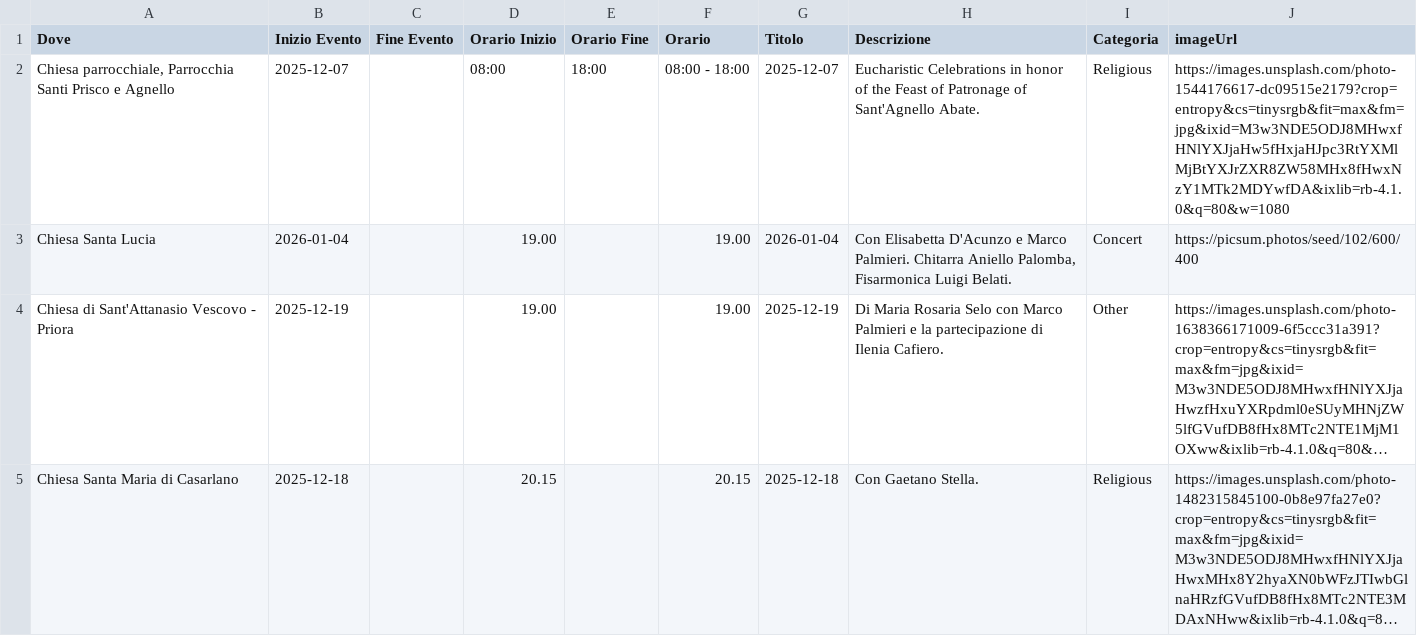
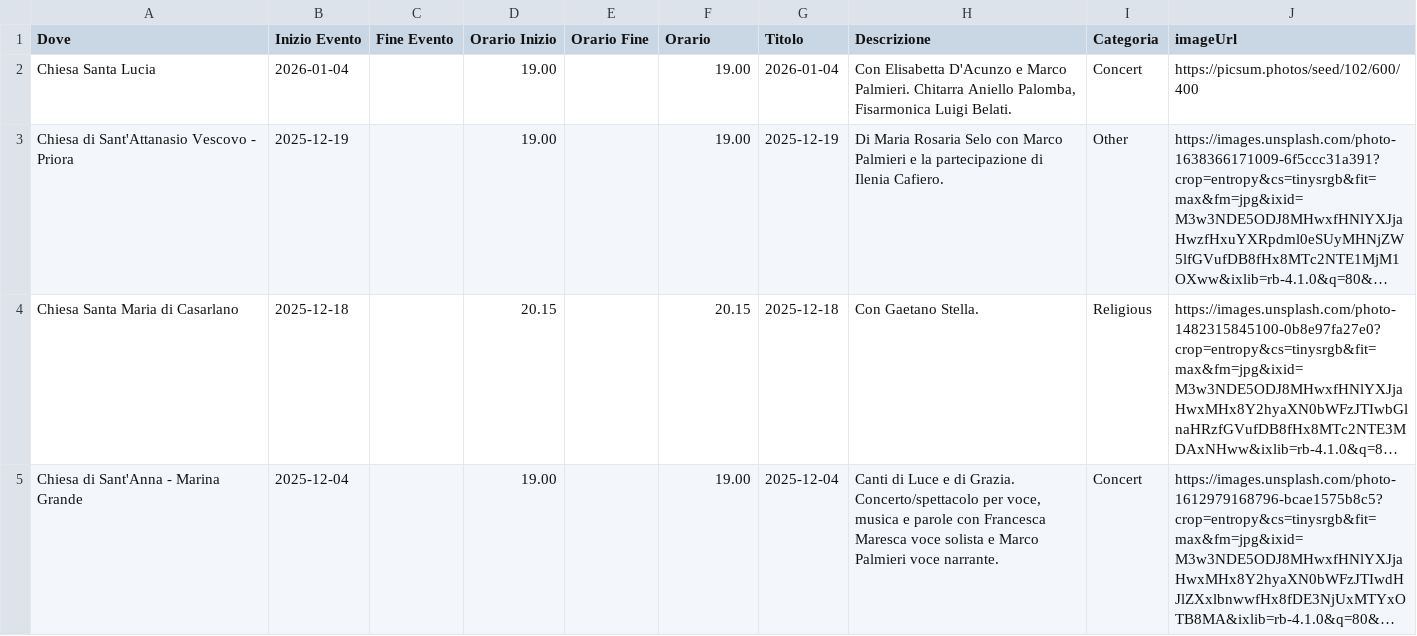
Before and after one commit to mich-de/events2025, a CSV file: eventi_natale_2025.csv, drawn as a sheet; only a part is shown; the shorter side is filled out with more unchanged rows; long unchanged cells end in ….

Commit message:
feat: Aggiorna eventi dal dashboard [2025-12-08T13:50:01.979Z]

```diff
--- a/eventi_natale_2025.csv
+++ b/eventi_natale_2025.csv
@@ -1,3 +1,2 @@
 Dove,Inizio Evento,Fine Evento,Orario Inizio,Orario Fine,Orario,Titolo,Descrizione,Categoria,imageUrl
-"Chiesa parrocchiale, Parrocchia Santi Prisco e Agnello",2025-12-07,,08:00,18:00,08:00 - 18:00,2025-12-07,Eucharistic Celebrations in honor of the Feast of Patronage of Sant'Agnello Abate.,Religious,https://images.unsplash.com/photo-1544176617-dc09515e2179?crop=entropy&cs=tinysrgb&fit=max&fm=jpg&ixid=M3w3NDE5ODJ8MHwxfHNlYXJjaHw5fHxjaHJpc3RtYXMlMjBtYXJrZXR8ZW58MHx8fHwxNzY1MTk2MDYwfDA&ixlib=rb-4.1.0&q=80&w=1080
 Chiesa Santa Lucia,2026-01-04,,19.00,,19.00,2026-01-04,"Con Elisabetta D'Acunzo e Marco Palmieri. Chitarra Aniello Palomba, Fisarmonica Luigi Belati.",Concert,https://picsum.photos/seed/102/600/400
```
